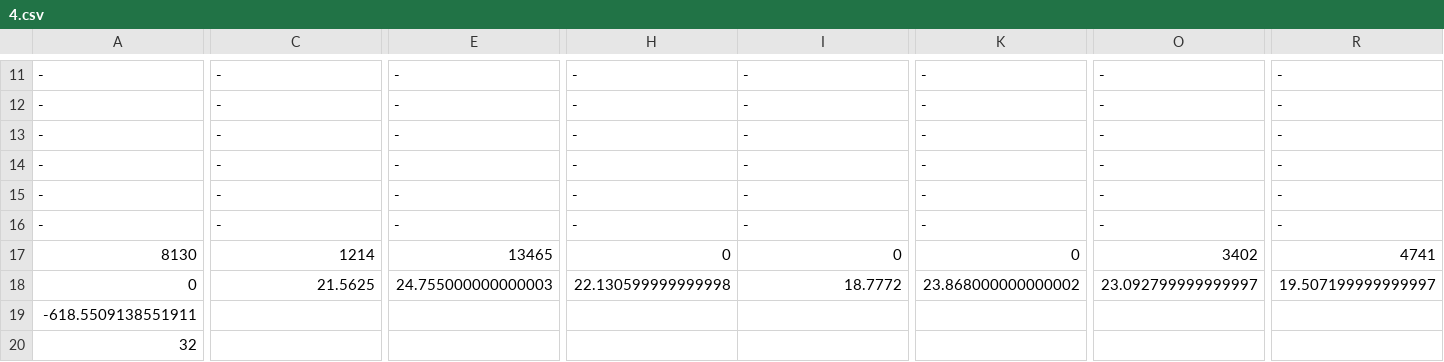
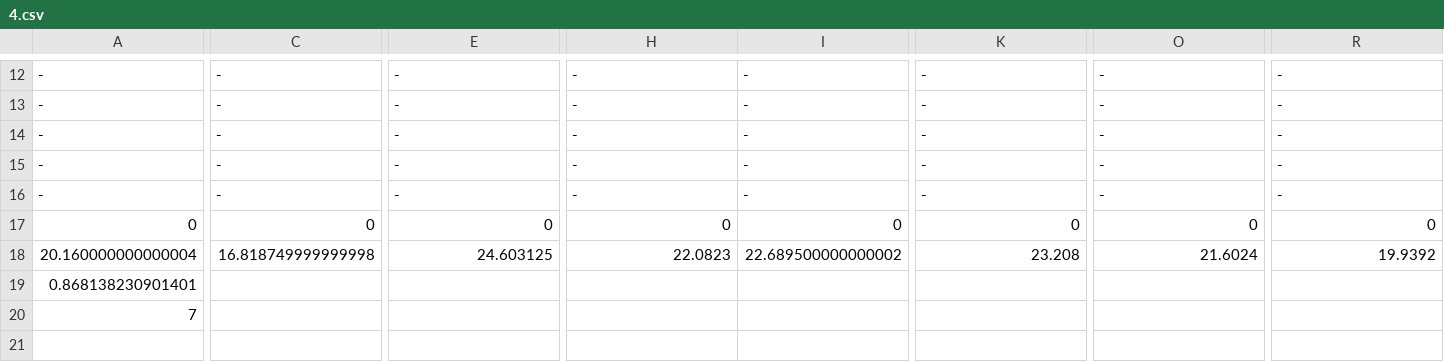
Before and after one commit to abhiabhie/Huawei-Sweden-Hackathon-2022, a CSV file: 4.csv, drawn as a sheet; only a part is shown, gaps mark what is left out; removed rows and columns are numbered as before the commit, all else as after; rows hold the shown columns only; the diff covers the shown part only; the diff names each change by its address in the sheet, - before the commit and + after, or states it on an @@ line.

```diff
--- a/4.csv
+++ b/4.csv
-row 16: - | - | - | - | - | - | - | -
-row 17: 8130 | 1214 | 13465 | 0 | 0 | 0 | 3402 | 4741
-C17: 21.5625
+C17: 0
-E17: 24.755000000000003
+E17: 0
-H17: 22.130599999999998
+H17: 0
-I17: 18.7772
+I17: 0
-K17: 23.868000000000002
+K17: 0
-O17: 23.092799999999997
+O17: 0
-R17: 19.507199999999997
+R17: 0
+row 18: 20.160000000000004 | 16.818749999999998 | 24.603125 | 22.0823 | 22.689500000000002 | 23.208 | 21.6024 | 19.9392
-A19: -618.5509138551911
+A19: 0.868138230901401
-A20: 32
+A20: 7
```
Also changed, not shown: 1 added row and 43 edited cells elsewhere in this file, 1.csv, 2.csv, 3 other files.
